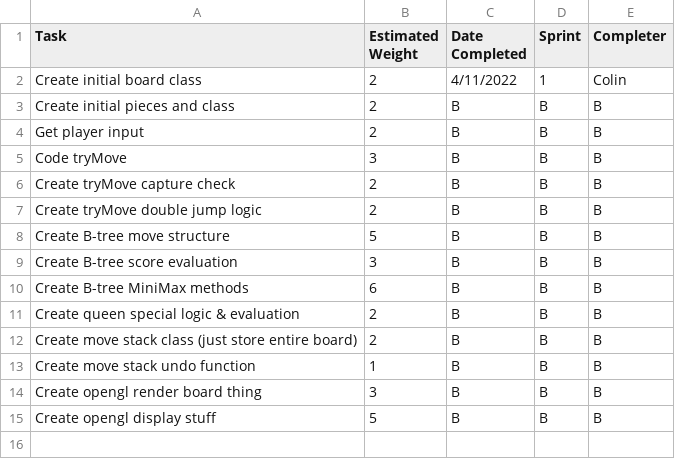
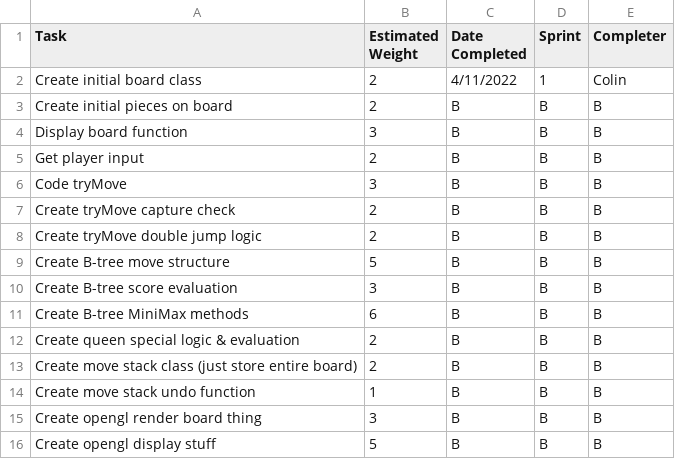
Before and after one commit to LASA-ACP-Main/spring-practicum-2021-ColinN05, a CSV file: tasks.csv, drawn as a sheet.

Commit message:
Update tasks.csv

```diff
--- a/tasks.csv
+++ b/tasks.csv
@@ -2,3 +2,4 @@ Task, Estimated Weight, Date Completed, Sprint, Completer
 Create initial board class, 2, 4/11/2022, 1, Colin
-Create initial pieces and class, 2, B, B, B
+Create initial pieces on board, 2, B, B, B
+Display board function, 3, B, B, B
 Get player input, 2, B, B, B
```
